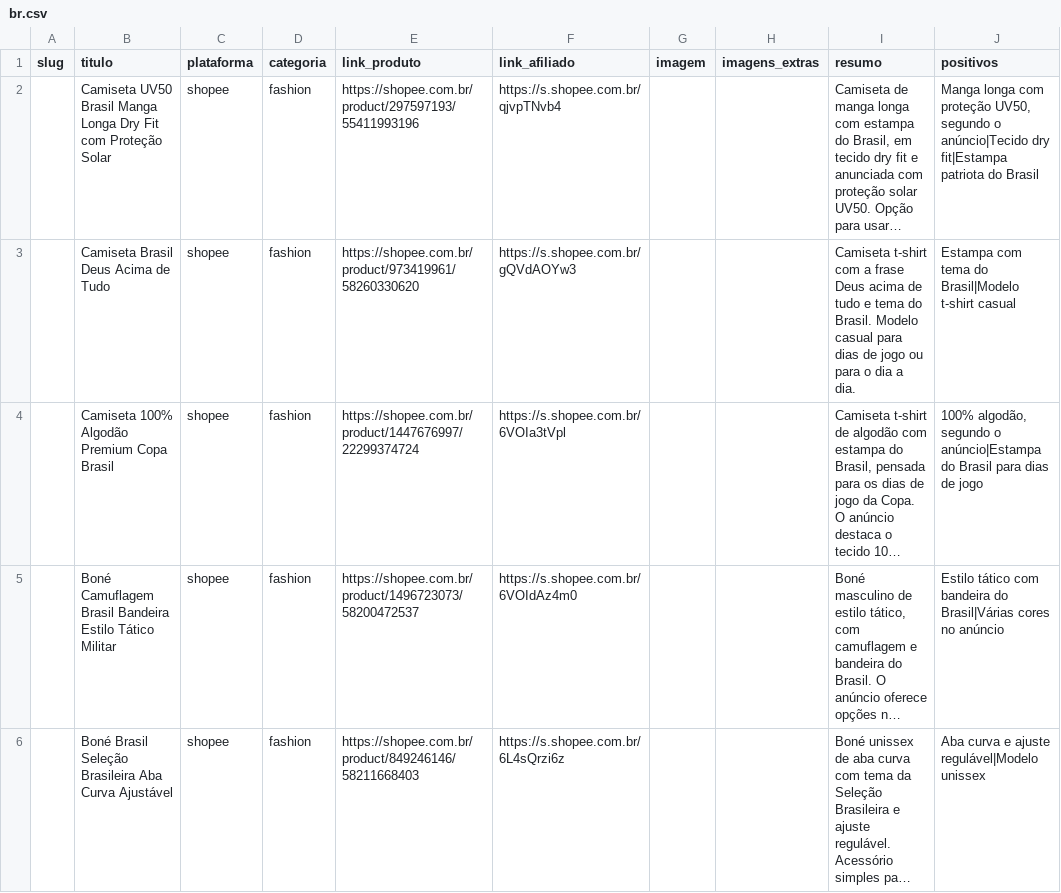
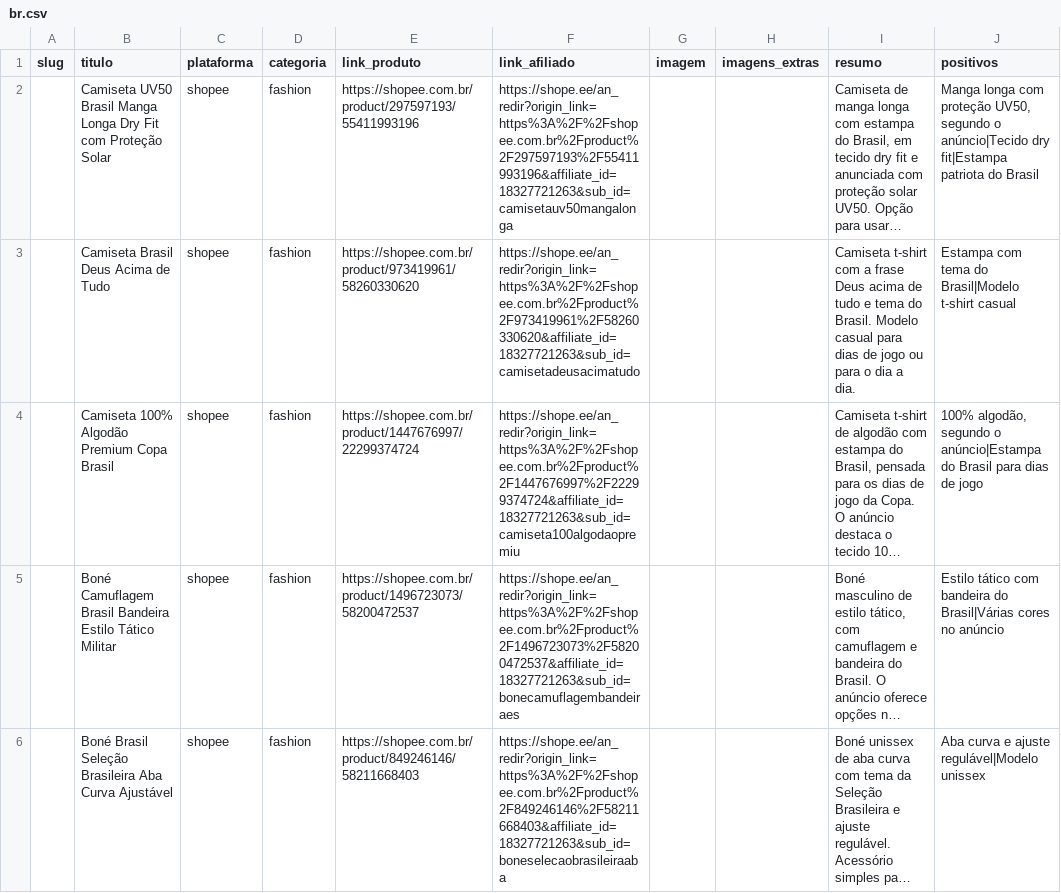
Before and after one commit to RenatoDiGiacomo/AfiliadosShip, a CSV file: catalog/br.csv, drawn as a sheet; only a part is shown; long unchanged cells end in …; the diff covers the shown part only; the diff names each change by its address in the sheet, - before the commit and + after, or states it on an @@ line.

```diff
--- a/catalog/br.csv
+++ b/catalog/br.csv
-F2 (link_afiliado): https://s.shopee.com.br/qjvpTNvb4
+F2 (link_afiliado): https://shope.ee/an_redir?origin_link=https%3A%2F%2Fshopee.com.br%2Fproduct%2F297597193%2F55411993196&affiliate_id=18327721263&sub_id=camisetauv50mangalonga
-F3 (link_afiliado): https://s.shopee.com.br/gQVdAOYw3
+F3 (link_afiliado): https://shope.ee/an_redir?origin_link=https%3A%2F%2Fshopee.com.br%2Fproduct%2F973419961%2F58260330620&affiliate_id=18327721263&sub_id=camisetadeusacimatudo
-F4 (link_afiliado): https://s.shopee.com.br/6VOIa3tVpl
+F4 (link_afiliado): https://shope.ee/an_redir?origin_link=https%3A%2F%2Fshopee.com.br%2Fproduct%2F1447676997%2F22299374724&affiliate_id=18327721263&sub_id=camiseta100algodaopremiu
-F5 (link_afiliado): https://s.shopee.com.br/6VOIdAz4m0
+F5 (link_afiliado): https://shope.ee/an_redir?origin_link=https%3A%2F%2Fshopee.com.br%2Fproduct%2F1496723073%2F58200472537&affiliate_id=18327721263&sub_id=bonecamuflagembandeiraes
-F6 (link_afiliado): https://s.shopee.com.br/6L4sQrzi6z
+F6 (link_afiliado): https://shope.ee/an_redir?origin_link=https%3A%2F%2Fshopee.com.br%2Fproduct%2F849246146%2F58211668403&affiliate_id=18327721263&sub_id=boneselecaobrasileiraaba
```
Also changed, not shown: 2 added rows and 8 edited cells elsewhere in this file, 4 other files.
